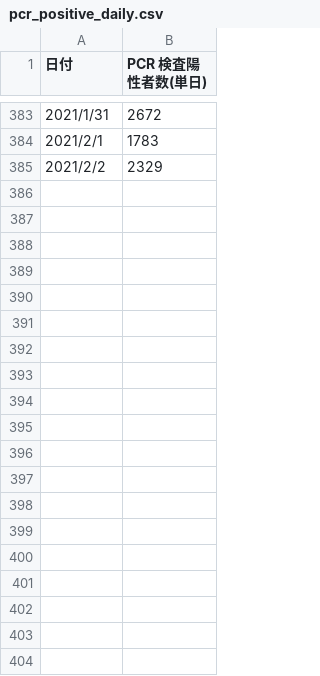
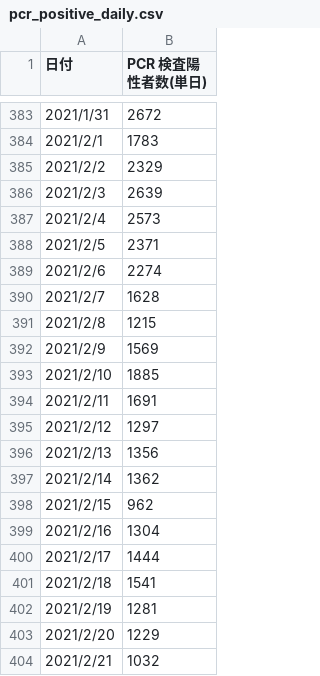
Before and after one commit to tenoto/covid19, a CSV file: data/pcr_positive_daily.csv, drawn as a sheet; only a part is shown, gaps mark what is left out; the diff covers the shown part only; the diff names each change by its address in the sheet, - before the commit and + after, or states it on an @@ line.

```diff
--- a/data/pcr_positive_daily.csv
+++ b/data/pcr_positive_daily.csv
+row 386: 2021/2/3 | 2639
+row 387: 2021/2/4 | 2573
+row 388: 2021/2/5 | 2371
+row 389: 2021/2/6 | 2274
+row 390: 2021/2/7 | 1628
+row 391: 2021/2/8 | 1215
+row 392: 2021/2/9 | 1569
+row 393: 2021/2/10 | 1885
+row 394: 2021/2/11 | 1691
+row 395: 2021/2/12 | 1297
+row 396: 2021/2/13 | 1356
+row 397: 2021/2/14 | 1362
+row 398: 2021/2/15 | 962
+row 399: 2021/2/16 | 1304
+row 400: 2021/2/17 | 1444
+row 401: 2021/2/18 | 1541
+row 402: 2021/2/19 | 1281
+row 403: 2021/2/20 | 1229
+row 404: 2021/2/21 | 1032
```
Also changed, not shown: 67 added rows elsewhere in this file, data/cases_total.csv, data/death_total.csv, 7 other files.
